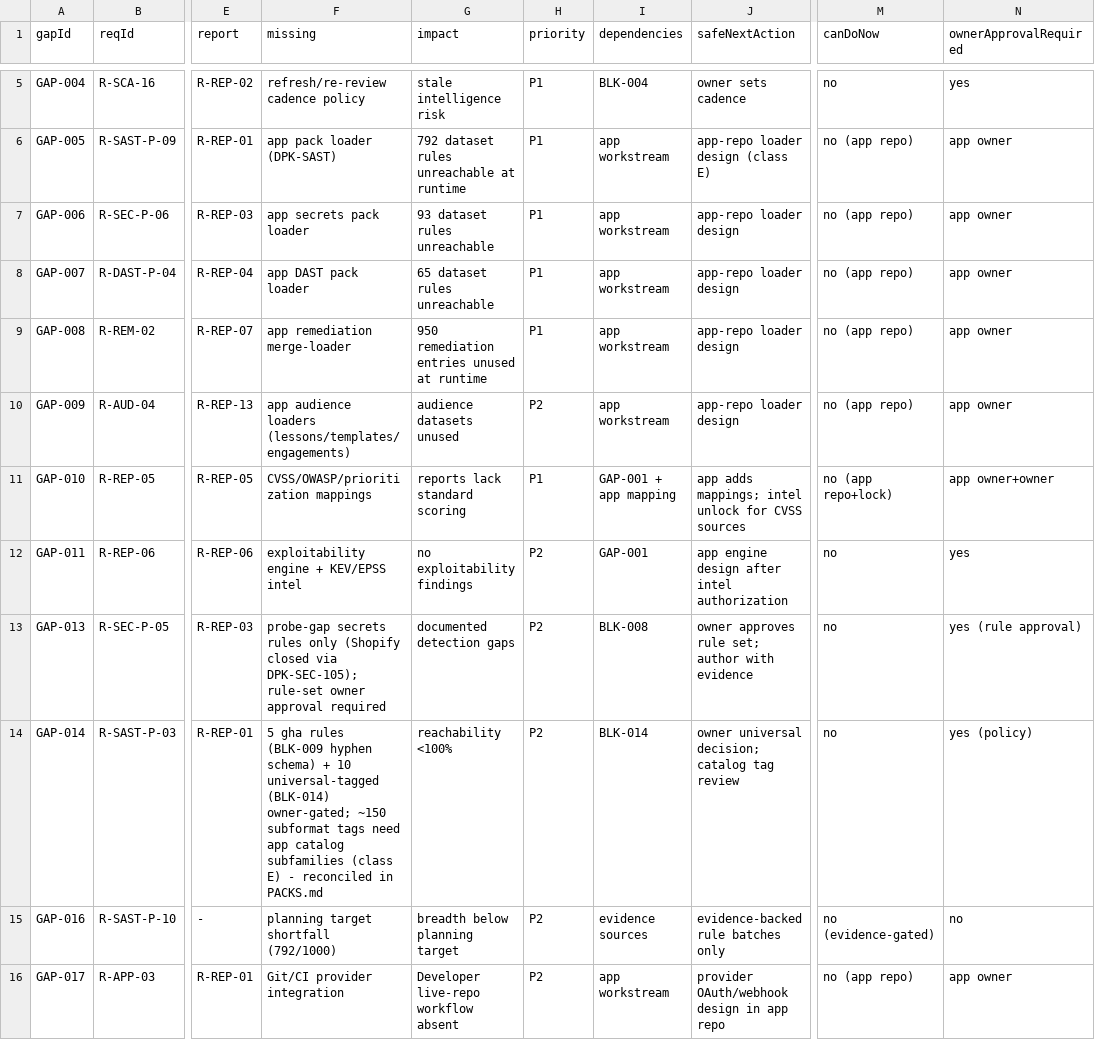
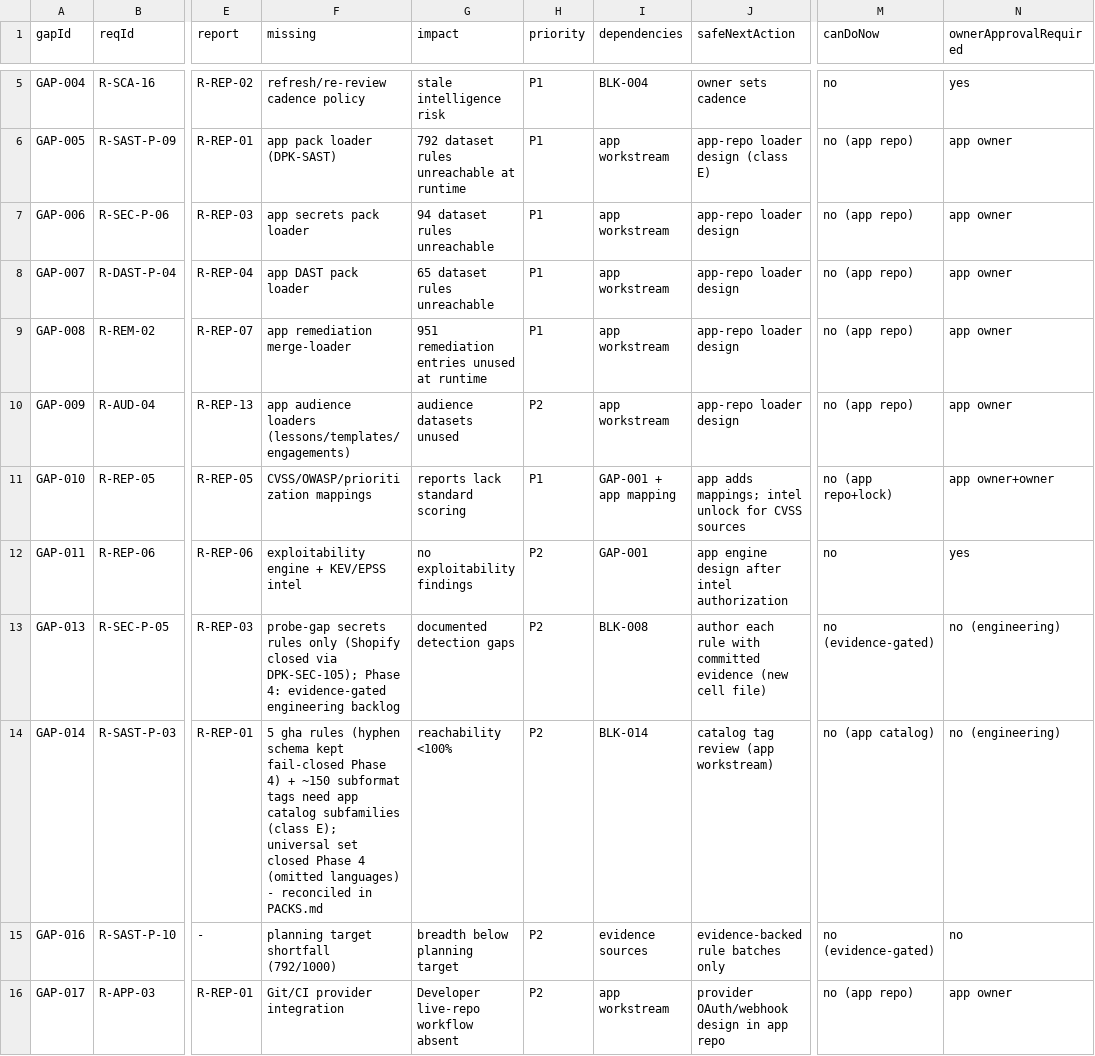
Before and after one commit to mdraselislam0101-design/Drobon-Dataset, a CSV file: DROBON_REMAINING_WORK.csv, drawn as a sheet; only a part is shown, gaps mark what is left out; the diff covers the shown part only; the diff names each change by its address in the sheet, - before the commit and + after, or states it on an @@ line.

Commit message:
Phase 4: capability gap matrix (CGM-A1..I5), agent architecture + deterministic policy core (72 tests), technical-decision closure (BLK-R05..R19), D-10/D-14 implemented (python tag removed; universal -> omitted-languages + generator), CWE 4.20 pin, stale-count corrections, doc-drift pins (119)
Co-authored-by: arena-agent <297053741+arena-agent@users.noreply.github.com>

```diff
--- a/DROBON_REMAINING_WORK.csv
+++ b/DROBON_REMAINING_WORK.csv
-G7 (impact): 93 dataset rules unreachable
+G7 (impact): 94 dataset rules unreachable
-G9 (impact): 950 remediation entries unused at runtime
+G9 (impact): 951 remediation entries unused at runtime
-F13 (missing): …via DPK-SEC-105); rule-set owner approval required
+F13 (missing): …via DPK-SEC-105); Phase 4: evidence-gated engineering backlog
-J13 (safeNextAction): owner approves rule set; author with evidence
+J13 (safeNextAction): author each rule with committed evidence (new cell file)
-M13 (canDoNow): no
+M13 (canDoNow): no (evidence-gated)
-N13 (ownerApprovalRequired): yes (rule approval)
+N13 (ownerApprovalRequired): no (engineering)
-F14 (missing): …gha rules (BLK-009 hyphen schema) + 10 universal-tagged (BLK-014) owner-gated; ~150 subformat tags need app catalog subfamilies (class E) - reconciled…
+F14 (missing): …gha rules (hyphen schema kept fail-closed Phase 4) + ~150 subformat tags need app catalog subfamilies (class E); universal set closed Phase 4 (omitted languages) - reconciled…
-J14 (safeNextAction): owner universal decision; catalog tag review
+J14 (safeNextAction): catalog tag review (app workstream)
-M14 (canDoNow): no
+M14 (canDoNow): no (app catalog)
-N14 (ownerApprovalRequired): yes (policy)
+N14 (ownerApprovalRequired): no (engineering)
```
Also changed, not shown: 9 edited cells elsewhere in this file, 33 other files.
